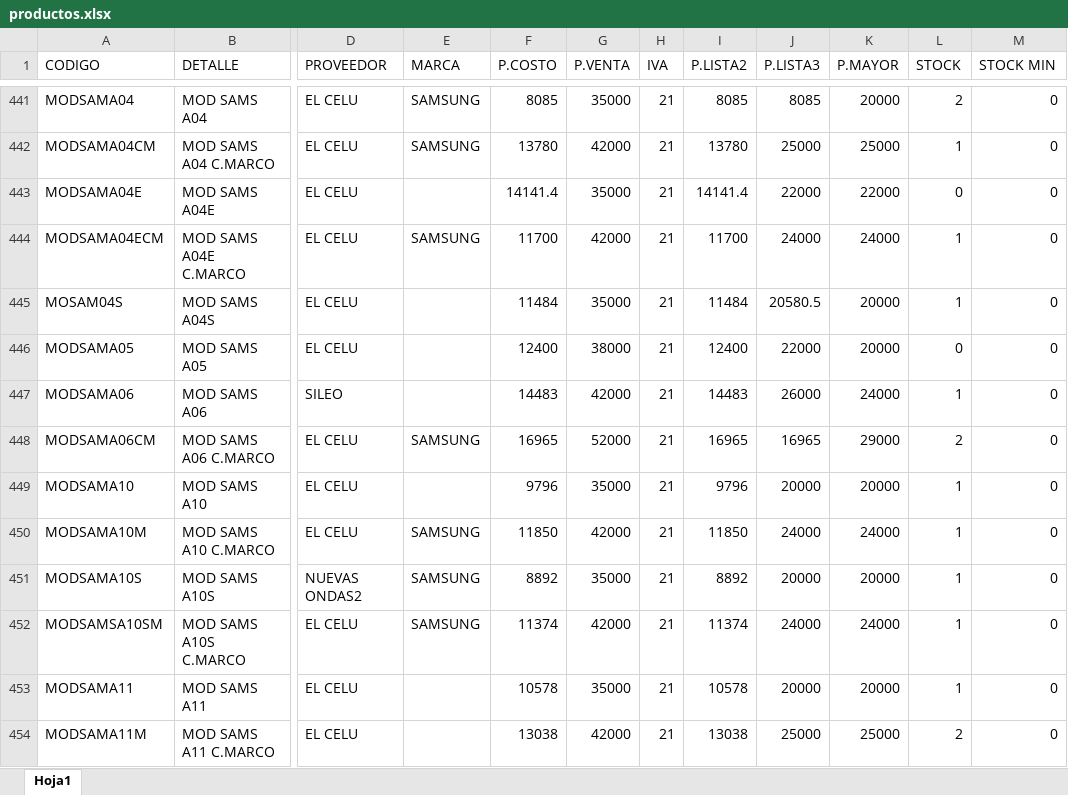
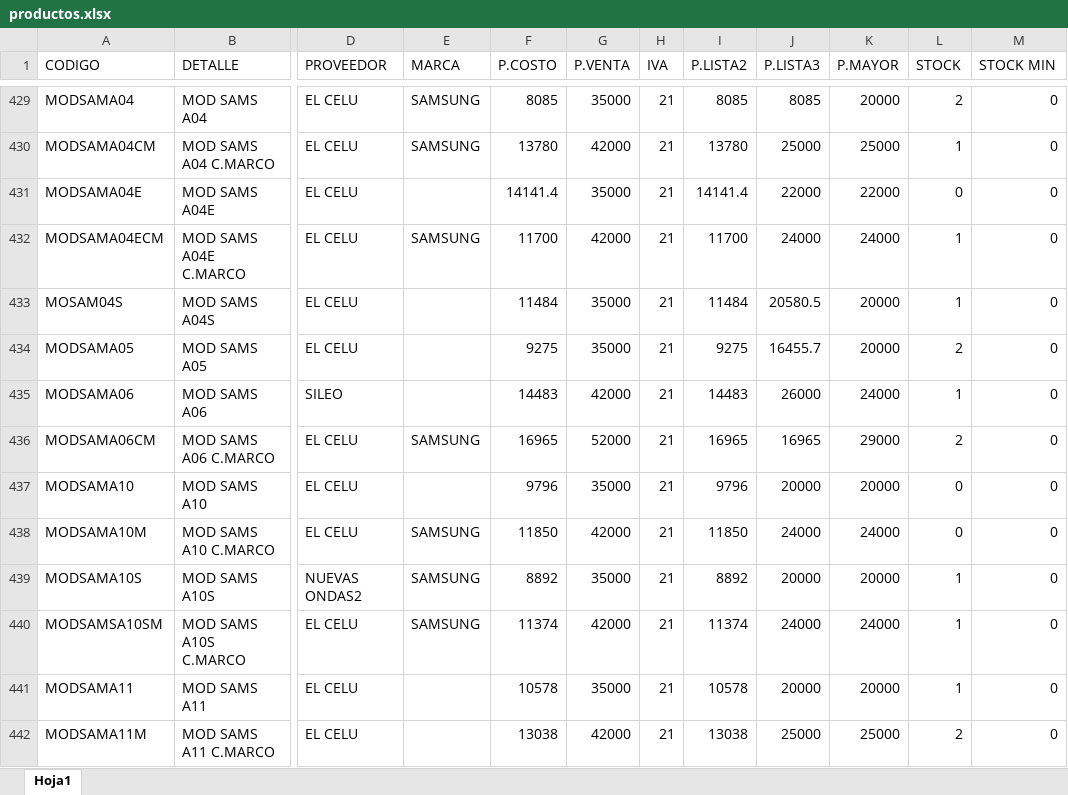
Before and after one commit to matias95ap/novacenter, an Excel workbook: tienda/productos.xlsx, sheet Hoja1, drawn as a sheet; only a part is shown, gaps mark what is left out; values as stored, in another font and other column widths than the file's, no borders; addresses are those after the commit; the diff covers the shown part only; the diff names each change by its address in the sheet, - before the commit and + after, or states it on an @@ line.

```diff
--- a/tienda/productos.xlsx (sheet Hoja1)
+++ b/tienda/productos.xlsx (sheet Hoja1)
-F434 (P.COSTO): 12400
+F434 (P.COSTO): 9275
-G434 (P.VENTA): 38000
+G434 (P.VENTA): 35000
-I434 (P.LISTA2): 12400
+I434 (P.LISTA2): 9275
-J434 (P.LISTA3): 22000
+J434 (P.LISTA3): 16455.7
-L434 (STOCK): 0
+L434 (STOCK): 2
-L437:L438 (STOCK): 1
+L437:L438 (STOCK): 0
```
Also changed, not shown: 10 added rows, 18 removed rows and 42 edited cells elsewhere in this sheet.
